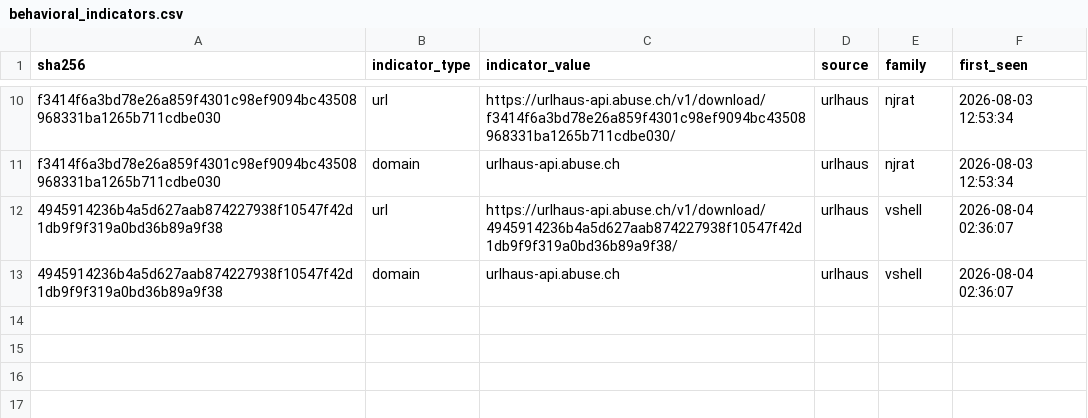
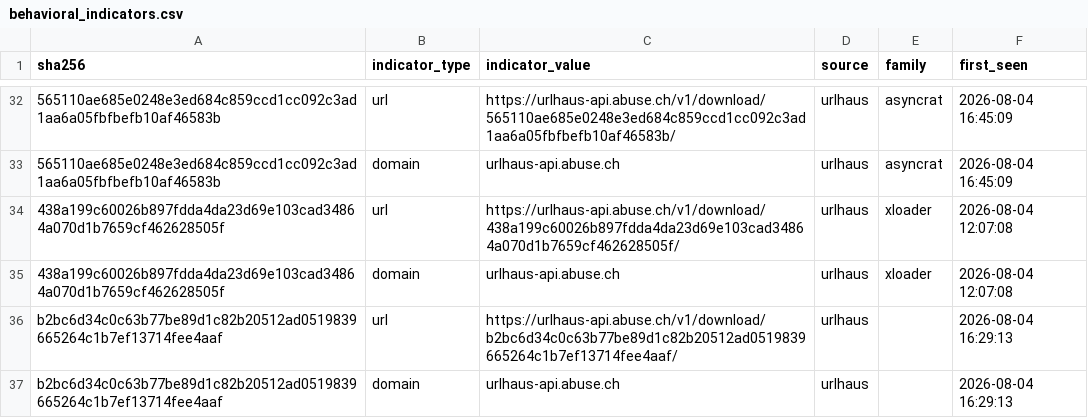
Before and after one commit to elchacal801/threat-intel-reference, a CSV file: data/normalized/behavioral_indicators.csv, drawn as a sheet; only a part is shown, gaps mark what is left out; addresses are those after the commit; the diff covers the shown part only; the diff names each change by its address in the sheet, - before the commit and + after, or states it on an @@ line.

```diff
--- a/data/normalized/behavioral_indicators.csv
+++ b/data/normalized/behavioral_indicators.csv
-A32:A33 (sha256): f3414f6a3bd78e26a859f4301c98ef9094bc43508968331ba1265b711cdbe030
+A32:A33 (sha256): 565110ae685e0248e3ed684c859ccd1cc092c3ad1aa6a05fbfbefb10af46583b
-C32 (indicator_value): https://urlhaus-api.abuse.ch/v1/download/f3414f6a3bd78e26a859f4301c98ef9094bc43508968331ba1265b711cdbe030/
+C32 (indicator_value): https://urlhaus-api.abuse.ch/v1/download/565110ae685e0248e3ed684c859ccd1cc092c3ad1aa6a05fbfbefb10af46583b/
-E32:E33 (family): njrat
+E32:E33 (family): asyncrat
-F32:F33 (first_seen): 2026-08-03 12:53:34
+F32:F33 (first_seen): 2026-08-04 16:45:09
-A34:A35 (sha256): 4945914236b4a5d627aab874227938f10547f42d1db9f9f319a0bd36b89a9f38
+A34:A35 (sha256): 438a199c60026b897fdda4da23d69e103cad34864a070d1b7659cf462628505f
-C34 (indicator_value): https://urlhaus-api.abuse.ch/v1/download/4945914236b4a5d627aab874227938f10547f42d1db9f9f319a0bd36b89a9f38/
+C34 (indicator_value): https://urlhaus-api.abuse.ch/v1/download/438a199c60026b897fdda4da23d69e103cad34864a070d1b7659cf462628505f/
-E34:E35 (family): vshell
+E34:E35 (family): xloader
-F34:F35 (first_seen): 2026-08-04 02:36:07
+F34:F35 (first_seen): 2026-08-04 12:07:08
+row 36: b2bc6d34c0c63b77be89d1c82b20512ad0519839665264c1b7ef13714fee4aaf | url | https://urlhaus-api.abuse.ch/v1/download/b2bc6d34c0c63b77be89d1c82b20512ad0519839665264c1b7ef13714fee4aaf/ | urlhaus |  | 2026-08-04 16:29:13
+row 37: b2bc6d34c0c63b77be89d1c82b20512ad0519839665264c1b7ef13714fee4aaf | domain | urlhaus-api.abuse.ch | urlhaus |  | 2026-08-04 16:29:13
```
Also changed, not shown: 22 added rows and 22 edited cells elsewhere in this file, data/normalized/malware_families.csv, 11 other files.
